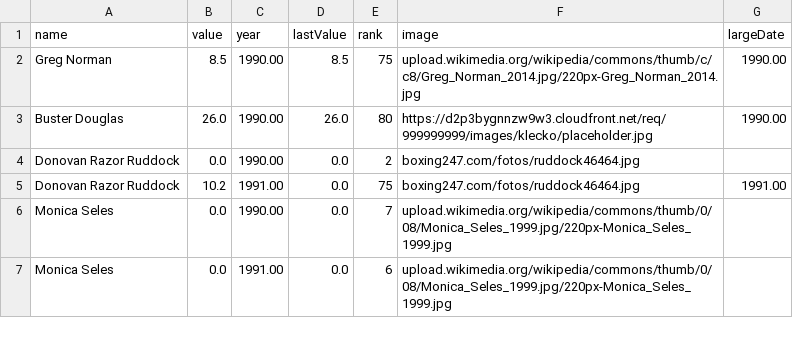
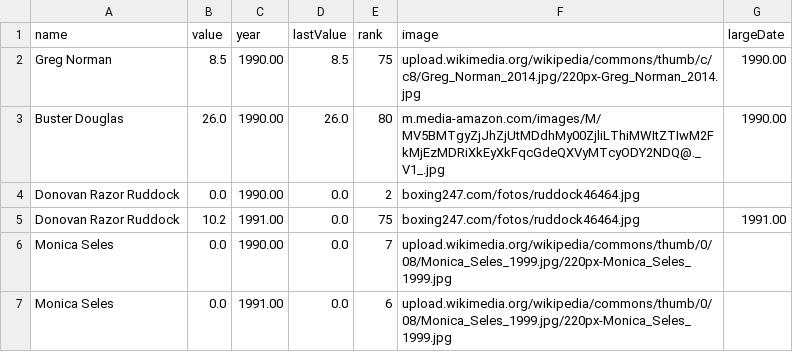
Before and after one commit to SeptanFury/CSV, a CSV file: richestAthlete.csv, drawn as a sheet; only a part is shown.

Commit message:
Add files via upload

```diff
--- a/richestAthlete.csv
+++ b/richestAthlete.csv
@@ -2,3 +2,3 @@ name,value,year,lastValue,rank,image,largeDate
 Greg Norman,8.5, 1990.00,8.5,75,upload.wikimedia.org/wikipedia/commons/thumb/c/c8/Greg_Norman_2014.jpg/220px-Greg_Norman_2014.jpg, 1990.00
-Buster Douglas,26.0, 1990.00,26.0,80,https://d2p3bygnnzw9w3.cloudfront.net/req/999999999/images/klecko/placeholder.jpg, 1990.00
+Buster Douglas,26.0, 1990.00,26.0,80,m.media-amazon.com/images/M/MV5BMTgyZjJhZjUtMDdhMy00ZjliLThiMWItZTIwM2FkMjEzMDRiXkEyXkFqcGdeQXVyMTcyODY2NDQ@._V1_.jpg, 1990.00
 Donovan Razor Ruddock,0.0, 1990.00,0.0,2,boxing247.com/fotos/ruddock46464.jpg,
```
